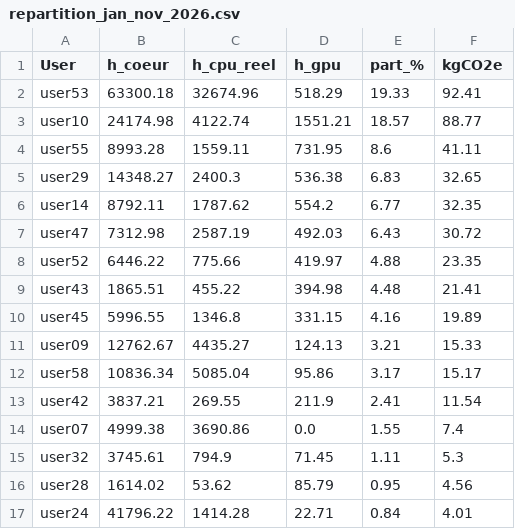
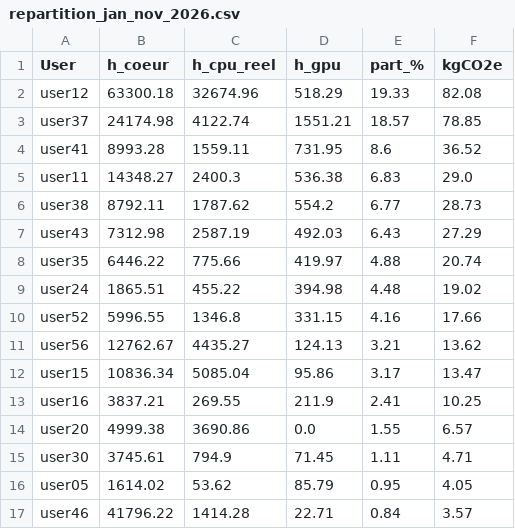
Before and after one commit to umr-marbec/marbec-green, a CSV file: marbec-gpu/data/repartition_jan_nov_2026.csv, drawn as a sheet; only a part is shown; the diff covers the shown part only.

Commit message:
Update emission factor ADEME
Update emission factor to ADEME 2025 (0.0461 kgCO2e/kWh) and regenerate anonymized data

```diff
--- a/marbec-gpu/data/repartition_jan_nov_2026.csv
+++ b/marbec-gpu/data/repartition_jan_nov_2026.csv
@@ -1,17 +1,17 @@
 User,h_coeur,h_cpu_reel,h_gpu,part_%,kgCO2e
-user53,63300.18,32674.96,518.29,19.33,92.41
-user10,24174.98,4122.74,1551.21,18.57,88.77
-user55,8993.28,1559.11,731.95,8.6,41.11
-user29,14348.27,2400.3,536.38,6.83,32.65
-user14,8792.11,1787.62,554.2,6.77,32.35
-user47,7312.98,2587.19,492.03,6.43,30.72
-user52,6446.22,775.66,419.97,4.88,23.35
-user43,1865.51,455.22,394.98,4.48,21.41
-user45,5996.55,1346.8,331.15,4.16,19.89
-user09,12762.67,4435.27,124.13,3.21,15.33
-user58,10836.34,5085.04,95.86,3.17,15.17
-user42,3837.21,269.55,211.9,2.41,11.54
-user07,4999.38,3690.86,0.0,1.55,7.4
-user32,3745.61,794.9,71.45,1.11,5.3
-user28,1614.02,53.62,85.79,0.95,4.56
-user24,41796.22,1414.28,22.71,0.84,4.01
+user12,63300.18,32674.96,518.29,19.33,82.08
+user37,24174.98,4122.74,1551.21,18.57,78.85
+user41,8993.28,1559.11,731.95,8.6,36.52
+user11,14348.27,2400.3,536.38,6.83,29.0
+user38,8792.11,1787.62,554.2,6.77,28.73
+user43,7312.98,2587.19,492.03,6.43,27.29
+user35,6446.22,775.66,419.97,4.88,20.74
+user24,1865.51,455.22,394.98,4.48,19.02
+user52,5996.55,1346.8,331.15,4.16,17.66
+user56,12762.67,4435.27,124.13,3.21,13.62
+user15,10836.34,5085.04,95.86,3.17,13.47
+user16,3837.21,269.55,211.9,2.41,10.25
+user20,4999.38,3690.86,0.0,1.55,6.57
+user30,3745.61,794.9,71.45,1.11,4.71
+user05,1614.02,53.62,85.79,0.95,4.05
+user46,41796.22,1414.28,22.71,0.84,3.57
```
Also changed, not shown: 56 edited cells elsewhere in this file, marbec-gpu/data/repartition_nov_dec_2025.csv, 1 other file.
